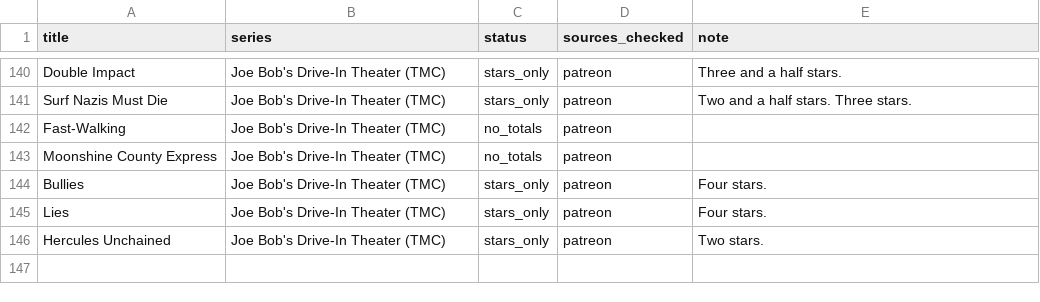
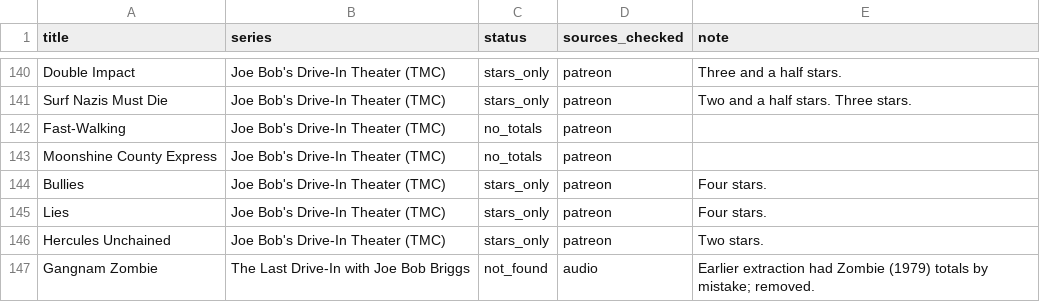
Before and after one commit to spudzareneat/JoeBobBriggsDriveInTotals, a CSV file: no_totals.csv, drawn as a sheet; only a part is shown, gaps mark what is left out.

```diff
--- a/no_totals.csv
+++ b/no_totals.csv
@@ -146 +146,2 @@
 "Hercules Unchained","Joe Bob's Drive-In Theater (TMC)","stars_only","patreon","Two stars."
+"Gangnam Zombie","The Last Drive-In with Joe Bob Briggs","not_found","audio","Earlier extraction had Zombie (1979) totals by mistake; removed."
```
Also changed, not shown: drivein_totals.csv.
